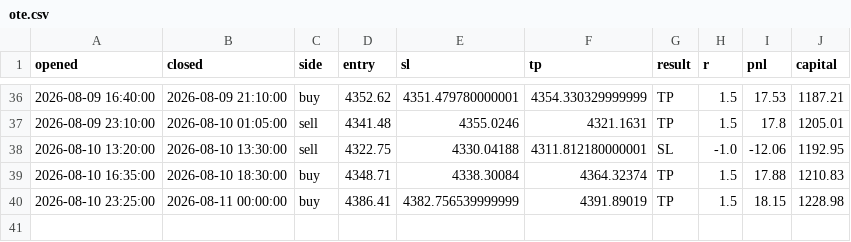
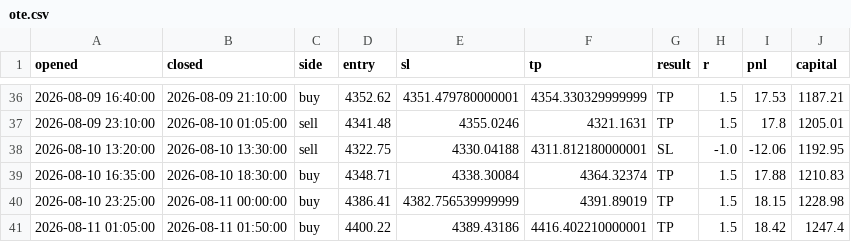
Before and after one commit to ohnonpaslui/New-bot-3, a CSV file: trades/ote.csv, drawn as a sheet; only a part is shown, gaps mark what is left out; the diff names each change by its address in the sheet, - before the commit and + after, or states it on an @@ line.

```diff
--- a/trades/ote.csv
+++ b/trades/ote.csv
+row 41: 2026-08-11 01:05:00 | 2026-08-11 01:50:00 | buy | 4400.22 | 4389.43186 | 4416.402210000001 | TP | 1.5 | 18.42 | 1247.4
```
Also changed, not shown: 1 other file.
